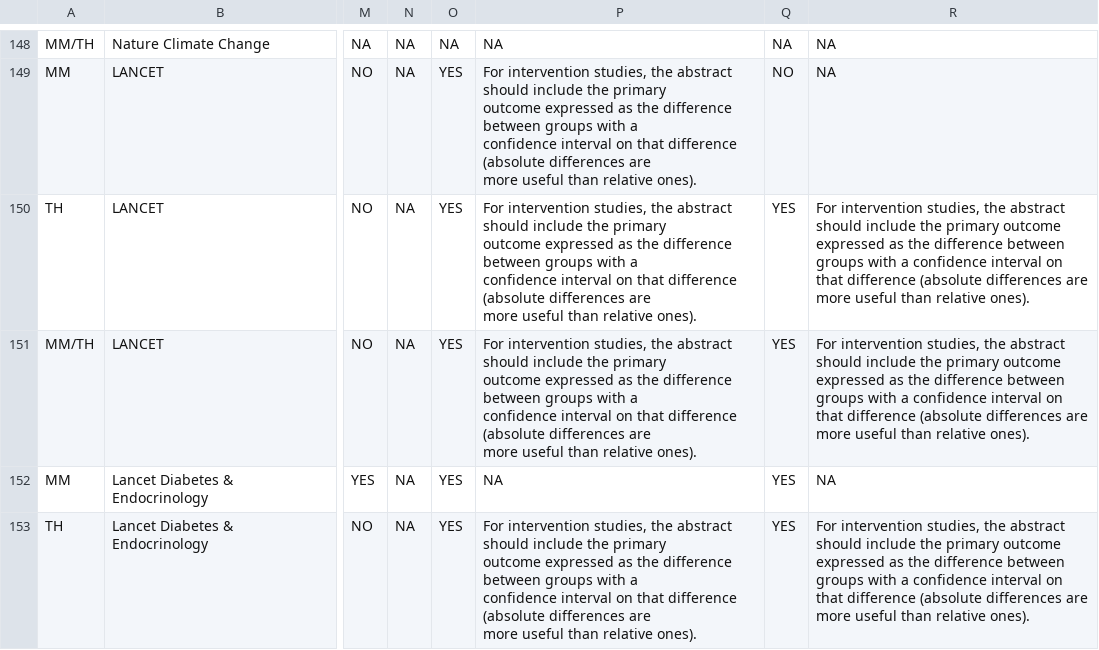
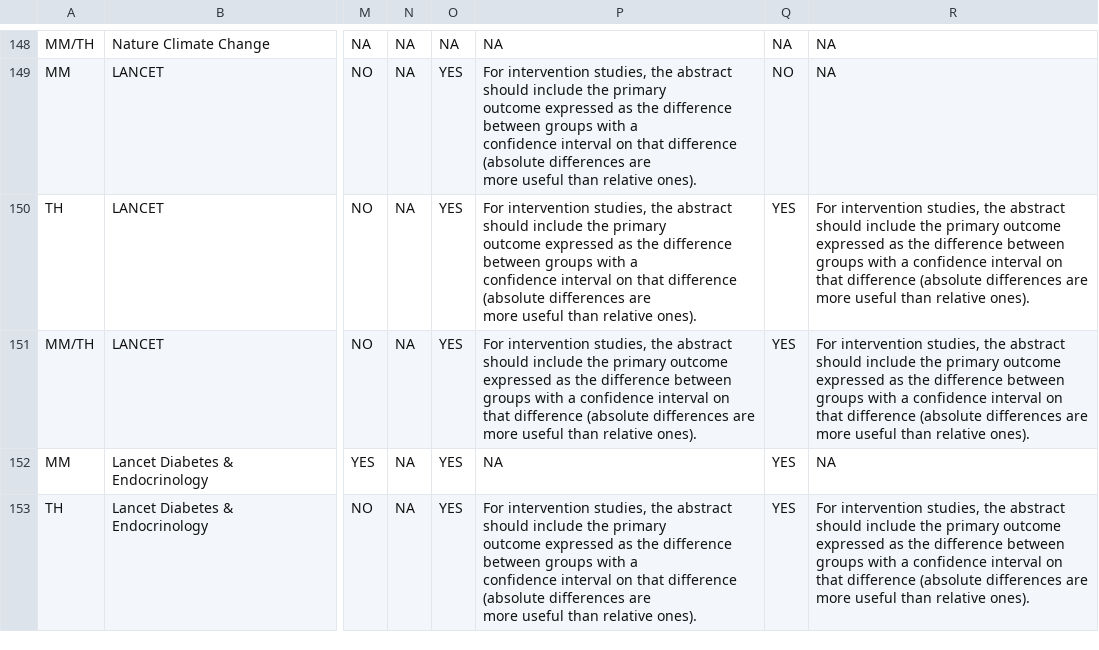
Before and after one commit to TomHardwicke/Journal-Statistical-Guidance-2019, a CSV file: data/primary/data_coding.csv, drawn as a sheet; only a part is shown, gaps mark what is left out; the diff covers the shown part only; the diff names each change by its address in the sheet, - before the commit and + after, or states it on an @@ line.

```diff
--- a/data/primary/data_coding.csv
+++ b/data/primary/data_coding.csv
-P151: …relative ones).
+P151: …relative ones).
```
Also changed, not shown: 25 edited cells elsewhere in this file, data/processed/d_all.csv, data/raw/Statistical guidance for authors coding form 2.0 (Responses) - Form Responses.csv, 5 other files.
